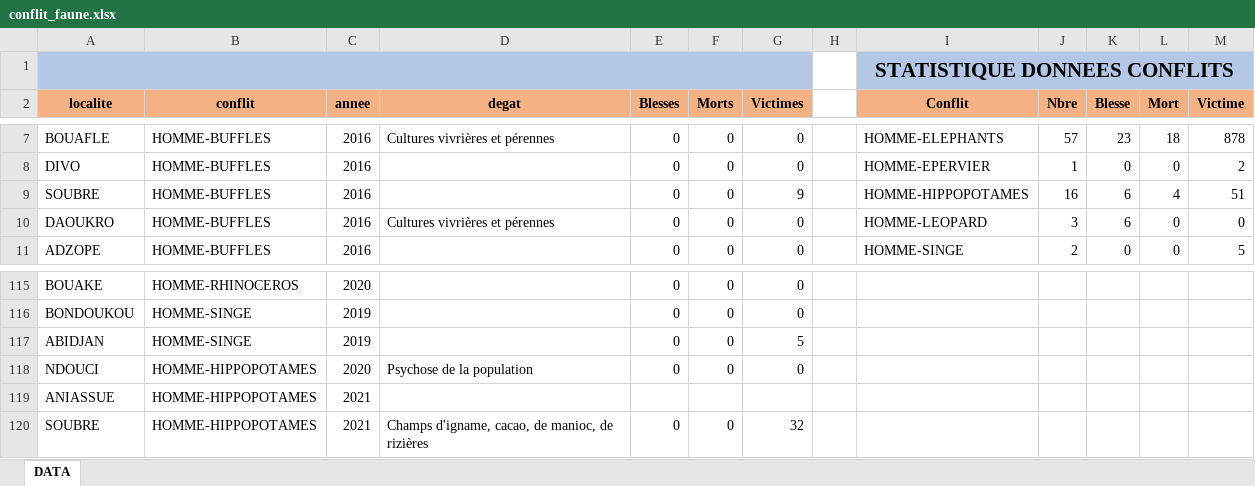
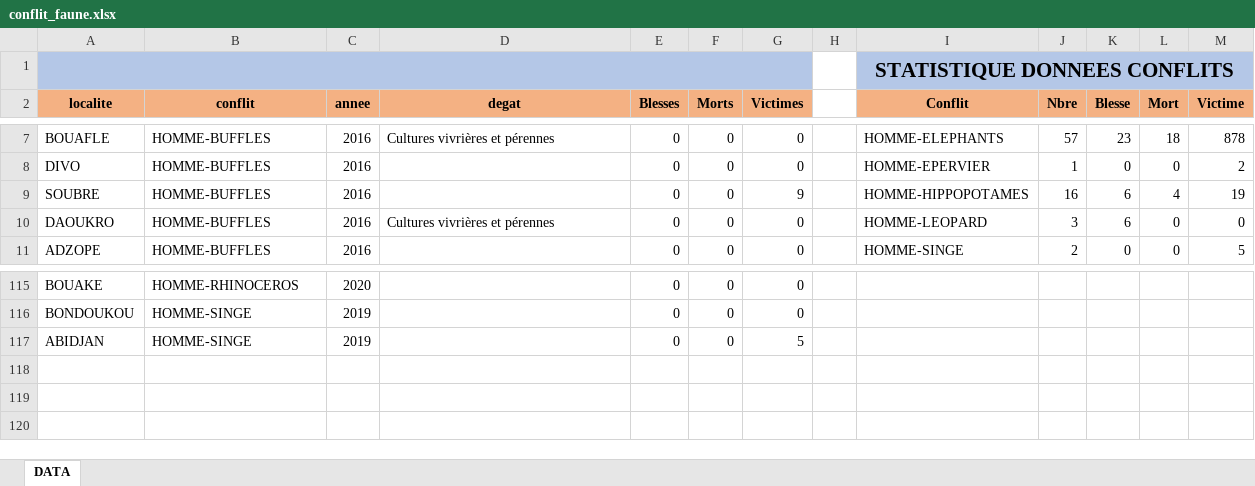
Before and after one commit to oberlin28/donnee_conflit_faune, an Excel workbook: conflit_faune.xlsx, sheet DATA, drawn as a sheet; only a part is shown, gaps mark what is left out; values as stored, in another font and other column widths than the file's, no borders; the diff names each change by its address in the sheet, - before the commit and + after, or states it on an @@ line.

Commit message:
Update conflit_faune.xlsx

```diff
--- a/conflit_faune.xlsx (sheet DATA)
+++ b/conflit_faune.xlsx (sheet DATA)
-M9 (Victime): 51
+M9 (Victime): 19
-row 118: NDOUCI | HOMME-HIPPOPOTAMES | 2020 | Psychose de la population | 0 | 0 | 0
-row 119: ANIASSUE | HOMME-HIPPOPOTAMES | 2021
-row 120: SOUBRE | HOMME-HIPPOPOTAMES | 2021 | Champs d'igname, cacao, de manioc, de rizières | 0 | 0 | 32
```
Also changed, not shown: formulas that keep their value.
